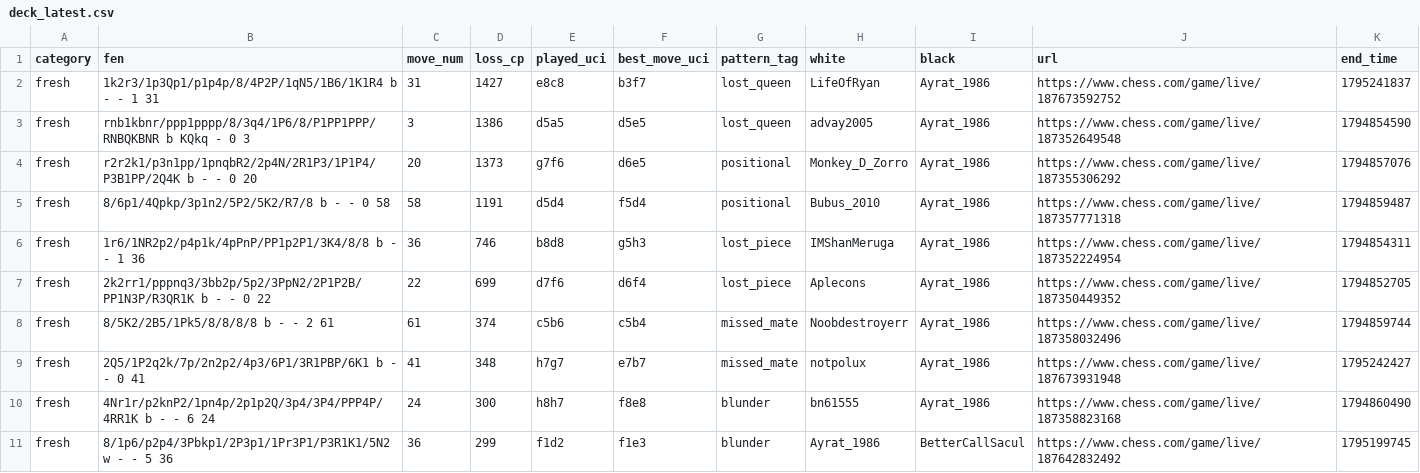
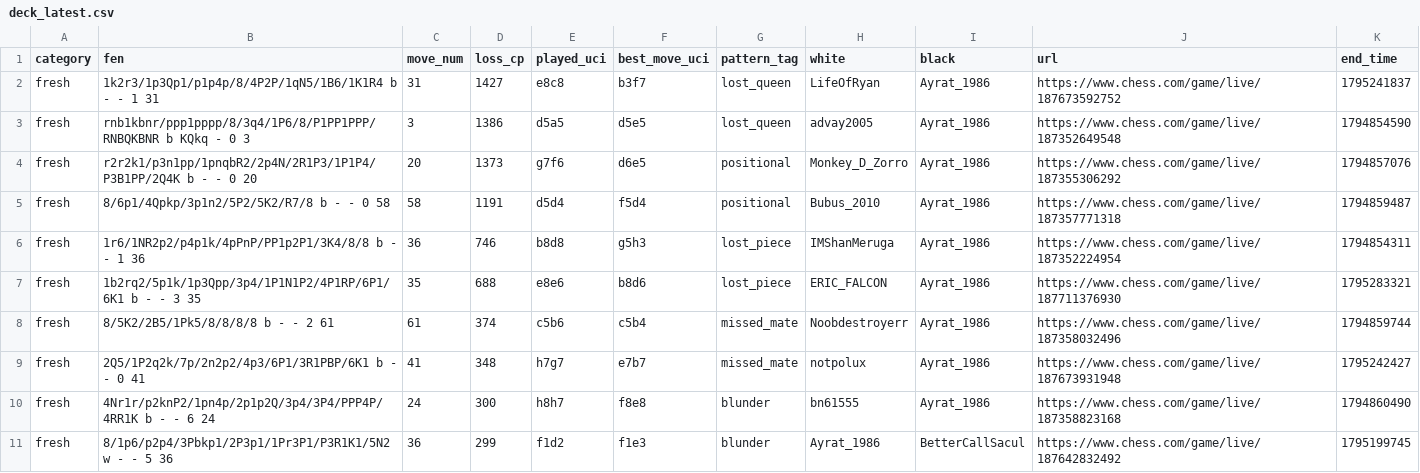
Before and after one commit to Ayrat1986/Analyze, a CSV file: reports/deck_latest.csv, drawn as a sheet; removed rows and columns are numbered as before the commit, all else as after; the diff names each change by its address in the sheet, - before the commit and + after, or states it on an @@ line.

```diff
--- a/reports/deck_latest.csv
+++ b/reports/deck_latest.csv
-row 7: fresh | 2k2rr1/pppnq3/3bb2p/5p2/3PpN2/2P1P2B/PP1N3P/R3QR1K b - - 0 22 | 22 | 699 | d7f6 | d6f4 | lost_piece | Aplecons | Ayrat_1986 | https://www.chess.com/game/live/187350449352 | 1794852705
+row 7: fresh | 1b2rq2/5p1k/1p3Qpp/3p4/1P1N1P2/4P1RP/6P1/6K1 b - - 3 35 | 35 | 688 | e8e6 | b8d6 | lost_piece | ERIC_FALCON | Ayrat_1986 | https://www.chess.com/game/live/187711376930 | 1795283321
```
Also changed, not shown: 25 other files.
